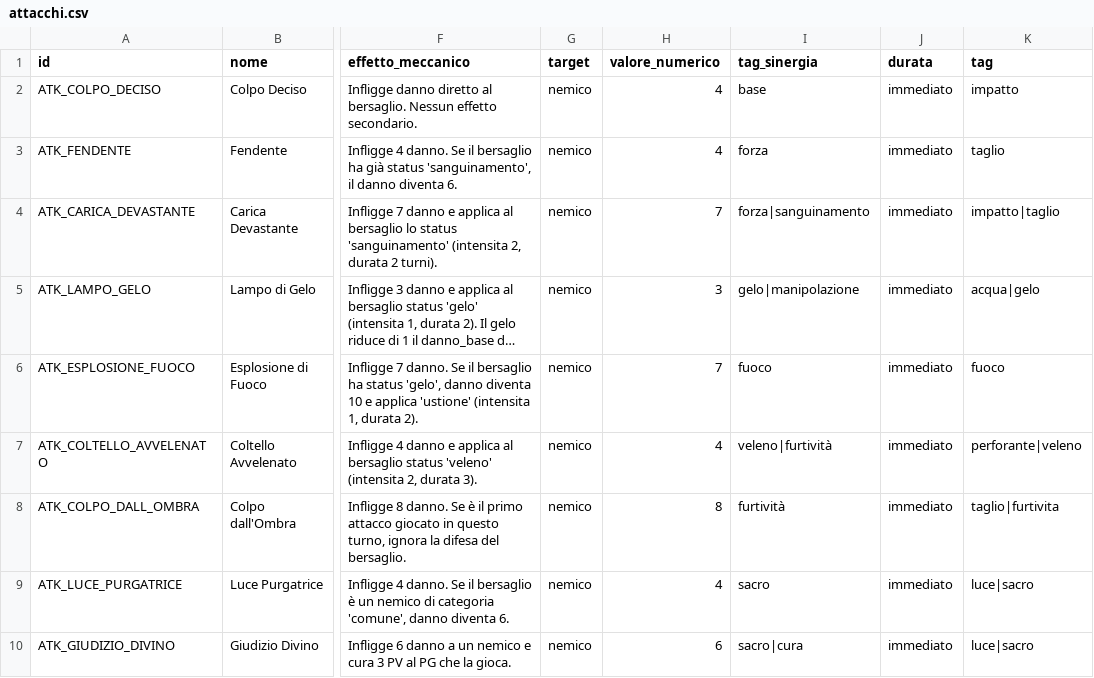
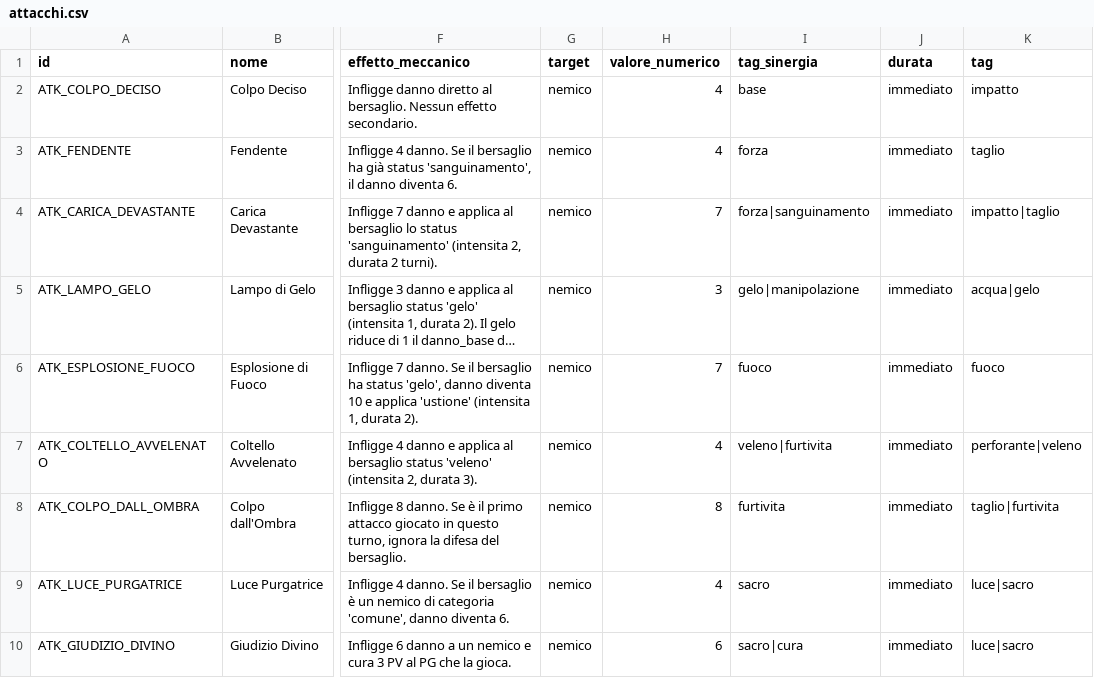
Before and after one commit to alexnaro81-bot/GliErrantiDelDestino, a CSV file: data/attacchi.csv, drawn as a sheet; only a part is shown, gaps mark what is left out; long unchanged cells end in …; the diff names each change by its address in the sheet, - before the commit and + after, or states it on an @@ line.

```diff
--- a/data/attacchi.csv
+++ b/data/attacchi.csv
-I7 (tag_sinergia): veleno|furtività
+I7 (tag_sinergia): veleno|furtivita
-I8 (tag_sinergia): furtività
+I8 (tag_sinergia): furtivita
```
Also changed, not shown: data/abilita.csv, data/equipaggiamenti.csv, 6 other files.
